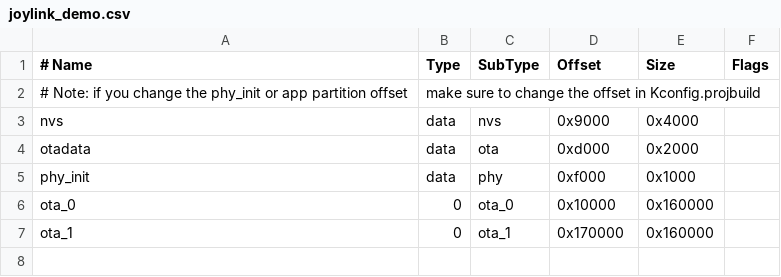
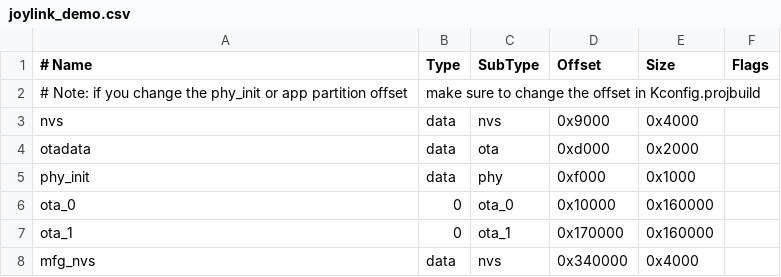
Before and after one commit to espressif/esp-joylink, a CSV file: examples/light_demo/default_configs/esp32/joylink_demo.csv, drawn as a sheet.

```diff
--- a/examples/light_demo/default_configs/esp32/joylink_demo.csv
+++ b/examples/light_demo/default_configs/esp32/joylink_demo.csv
@@ -7 +7,2 @@ ota_0,    0,    ota_0,   0x10000, 0x160000
 ota_1,    0,    ota_1,   0x170000,0x160000
+mfg_nvs,  data, nvs,     0x340000,0x4000
```
Also changed, not shown: examples/light_demo/default_configs/esp32s2/joylink_demo.csv, examples/light_demo/default_configs/esp8266/joylink_demo.csv, 17 other files.
